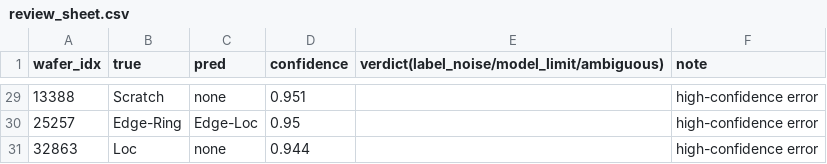
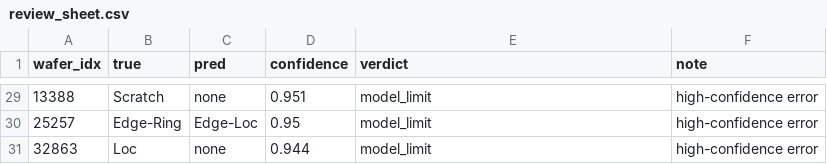
Before and after one commit to JOON314/Virtual-Fab-Yield-Lab, a CSV file: results/errors/review_sheet.csv, drawn as a sheet; only a part is shown, gaps mark what is left out; the diff covers the shown part only.

```diff
--- a/results/errors/review_sheet.csv
+++ b/results/errors/review_sheet.csv
@@ -1 +1 @@
-wafer_idx,true,pred,confidence,verdict(label_noise/model_limit/ambiguous),note
+wafer_idx,true,pred,confidence,verdict,note
@@ -29,3 +29,3 @@ wafer_idx,true,pred,confidence,verdict(label_noise/model_limit/ambiguous),note
-13388,Scratch,none,0.951,,high-confidence error
-25257,Edge-Ring,Edge-Loc,0.95,,high-confidence error
-32863,Loc,none,0.944,,high-confidence error
+13388,Scratch,none,0.951,model_limit,high-confidence error
+25257,Edge-Ring,Edge-Loc,0.95,model_limit,high-confidence error
+32863,Loc,none,0.944,model_limit,high-confidence error
```
Also changed, not shown: 45 edited cells elsewhere in this file, 25 other files.
